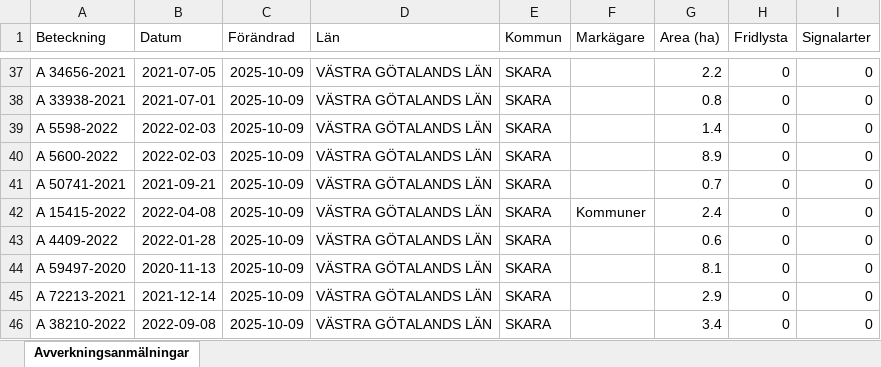
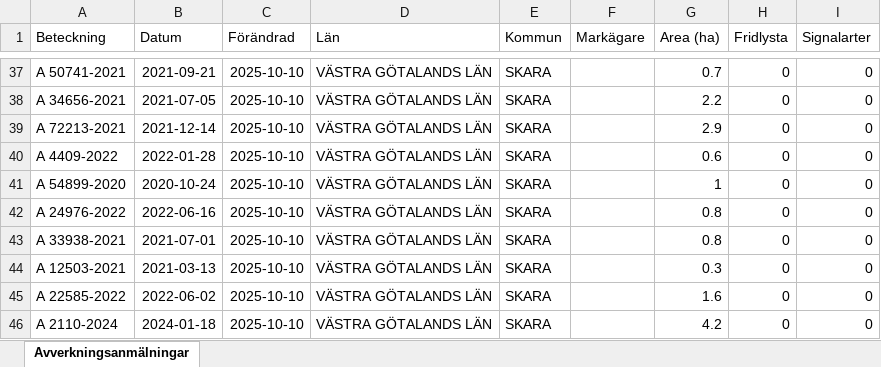
Before and after one commit to klasma/Logging_1495, an Excel workbook: Översikt SKARA.xlsx, sheet Avverkningsanmälningar, drawn as a sheet; only a part is shown, gaps mark what is left out; values as stored, in another font and other column widths than the file's, no borders; the diff covers the shown part only; the diff names each change by its address in the sheet, - before the commit and + after, or states it on an @@ line.

```diff
--- a/Översikt SKARA.xlsx (sheet Avverkningsanmälningar)
+++ b/Översikt SKARA.xlsx (sheet Avverkningsanmälningar)
-A37 (Beteckning): A 34656-2021
+A37 (Beteckning): A 50741-2021
-B37 (Datum): 2021-07-05
+B37 (Datum): 2021-09-21
-C37:C46 (Förändrad): 2025-10-09
+C37:C46 (Förändrad): 2025-10-10
-G37 (Area (ha)): 2.2
+G37 (Area (ha)): 0.7
-A38 (Beteckning): A 33938-2021
+A38 (Beteckning): A 34656-2021
-B38 (Datum): 2021-07-01
+B38 (Datum): 2021-07-05
-G38 (Area (ha)): 0.8
+G38 (Area (ha)): 2.2
-A39 (Beteckning): A 5598-2022
+A39 (Beteckning): A 72213-2021
-B39 (Datum): 2022-02-03
+B39 (Datum): 2021-12-14
-G39 (Area (ha)): 1.4
+G39 (Area (ha)): 2.9
-A40 (Beteckning): A 5600-2022
+A40 (Beteckning): A 4409-2022
-B40 (Datum): 2022-02-03
+B40 (Datum): 2022-01-28
-G40 (Area (ha)): 8.9
+G40 (Area (ha)): 0.6
-A41 (Beteckning): A 50741-2021
+A41 (Beteckning): A 54899-2020
-B41 (Datum): 2021-09-21
+B41 (Datum): 2020-10-24
-G41 (Area (ha)): 0.7
+G41 (Area (ha)): 1
-A42 (Beteckning): A 15415-2022
+A42 (Beteckning): A 24976-2022
-B42 (Datum): 2022-04-08
+B42 (Datum): 2022-06-16
-F42 (Markägare): Kommuner
+F42 (Markägare): (empty)
-G42 (Area (ha)): 2.4
+G42 (Area (ha)): 0.8
-A43 (Beteckning): A 4409-2022
+A43 (Beteckning): A 33938-2021
-B43 (Datum): 2022-01-28
+B43 (Datum): 2021-07-01
-G43 (Area (ha)): 0.6
+G43 (Area (ha)): 0.8
-A44 (Beteckning): A 59497-2020
+A44 (Beteckning): A 12503-2021
-B44 (Datum): 2020-11-13
+B44 (Datum): 2021-03-13
-G44 (Area (ha)): 8.1
+G44 (Area (ha)): 0.3
-A45 (Beteckning): A 72213-2021
+A45 (Beteckning): A 22585-2022
-B45 (Datum): 2021-12-14
+B45 (Datum): 2022-06-02
-G45 (Area (ha)): 2.9
+G45 (Area (ha)): 1.6
-A46 (Beteckning): A 38210-2022
+A46 (Beteckning): A 2110-2024
-B46 (Datum): 2022-09-08
+B46 (Datum): 2024-01-18
-G46 (Area (ha)): 3.4
+G46 (Area (ha)): 4.2
```
Also changed, not shown: 836 edited cells elsewhere in this sheet, artfynd/A 1202-2024 artfynd.xlsx, artfynd/A 17546-2021 artfynd.xlsx, 55 other files.
